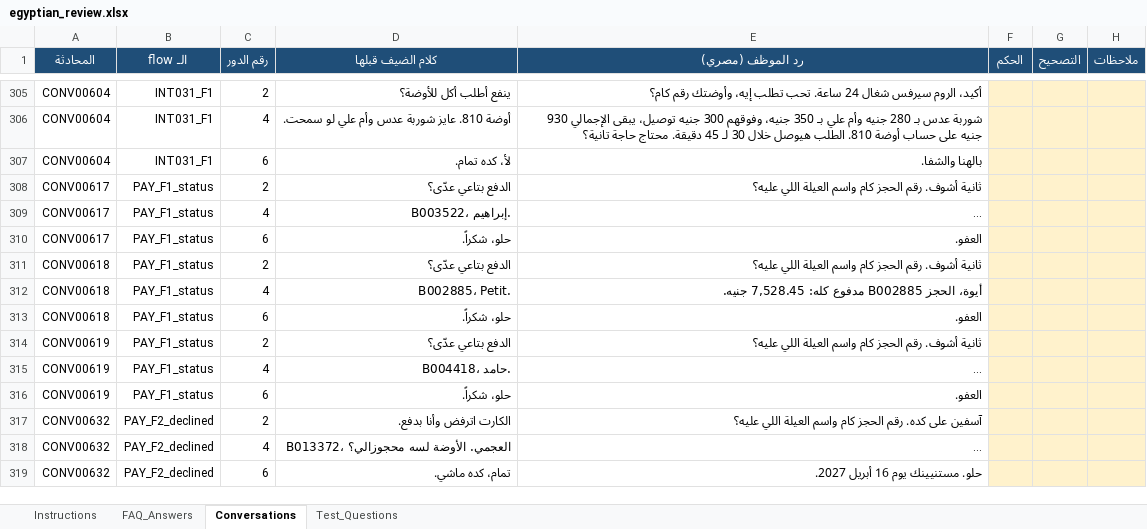
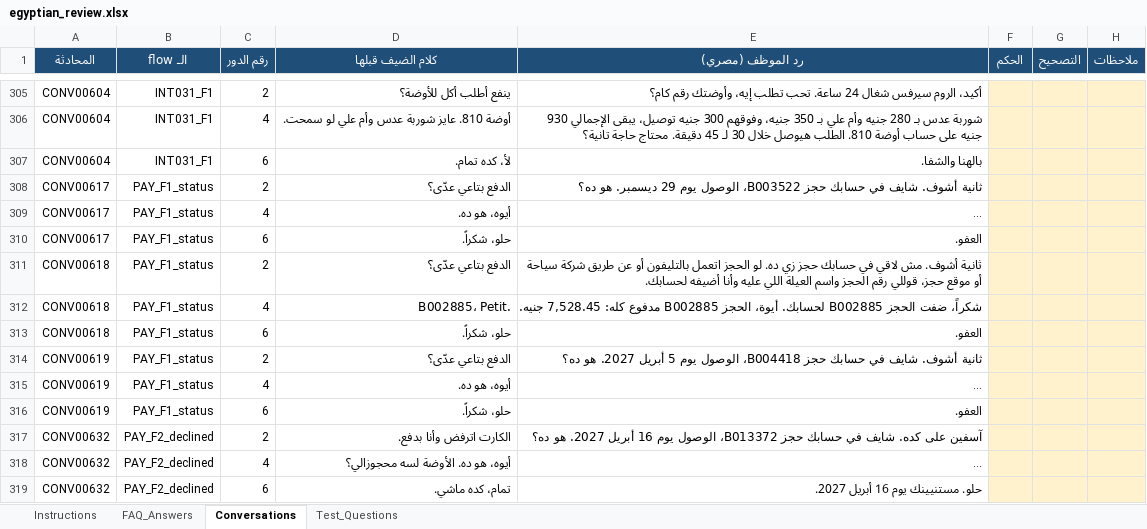
Before and after one commit to ammaryasser09/HotelAI-Intelligent-Agent_Final_Data, an Excel workbook: evaluation/egyptian_review.xlsx, sheet Conversations, drawn as a sheet; only a part is shown, gaps mark what is left out; long unchanged cells end in …; values as stored, in another font and other column widths than the file's, no borders; the diff covers the shown part only; the diff names each change by its address in the sheet, - before the commit and + after, or states it on an @@ line.

```diff
--- a/evaluation/egyptian_review.xlsx (sheet Conversations)
+++ b/evaluation/egyptian_review.xlsx (sheet Conversations)
-E308 (رد الموظف (مصري)): ثانية أشوف. رقم الحجز كام واسم العيلة اللي عليه؟
+E308 (رد الموظف (مصري)): ثانية أشوف. شايف في حسابك حجز B003522، الوصول يوم 29 ديسمبر. هو ده؟
-D309 (كلام الضيف قبلها): B003522، إبراهيم.
+D309 (كلام الضيف قبلها): أيوه، هو ده.
-E311 (رد الموظف (مصري)): ثانية أشوف. رقم الحجز كام واسم العيلة اللي عليه؟
+E311 (رد الموظف (مصري)): ثانية أشوف. مش لاقي في حسابك حجز زي ده. لو الحجز اتعمل بالتليفون أو عن طريق شركة سياحة أو موقع حجز، قوللي رقم الحجز واسم العيلة اللي عليه وأنا أضيفه لحسابك.
-E312 (رد الموظف (مصري)): أيوة، الحجز…
+E312 (رد الموظف (مصري)): شكراً، ضفت الحجز B002885 لحسابك. أيوة، الحجز…
-E314 (رد الموظف (مصري)): ثانية أشوف. رقم الحجز كام واسم العيلة اللي عليه؟
+E314 (رد الموظف (مصري)): ثانية أشوف. شايف في حسابك حجز B004418، الوصول يوم 5 أبريل 2027. هو ده؟
-D315 (كلام الضيف قبلها): B004418، حامد.
+D315 (كلام الضيف قبلها): أيوه، هو ده.
-E317 (رد الموظف (مصري)): …على كده. رقم الحجز كام واسم العيلة اللي عليه؟
+E317 (رد الموظف (مصري)): …على كده. شايف في حسابك حجز B013372، الوصول يوم 16 أبريل 2027. هو ده؟
-D318 (كلام الضيف قبلها): B013372، العجمي. الأوضة لسه محجوزالي؟
+D318 (كلام الضيف قبلها): أيوه، هو ده. الأوضة لسه محجوزالي؟
```
Also changed, not shown: 131 edited cells elsewhere in this sheet, 14 other files.
